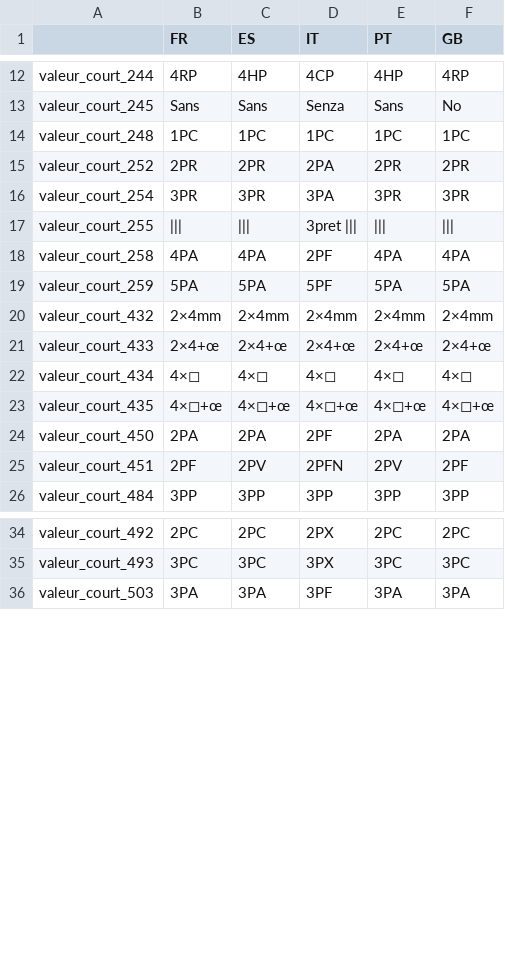
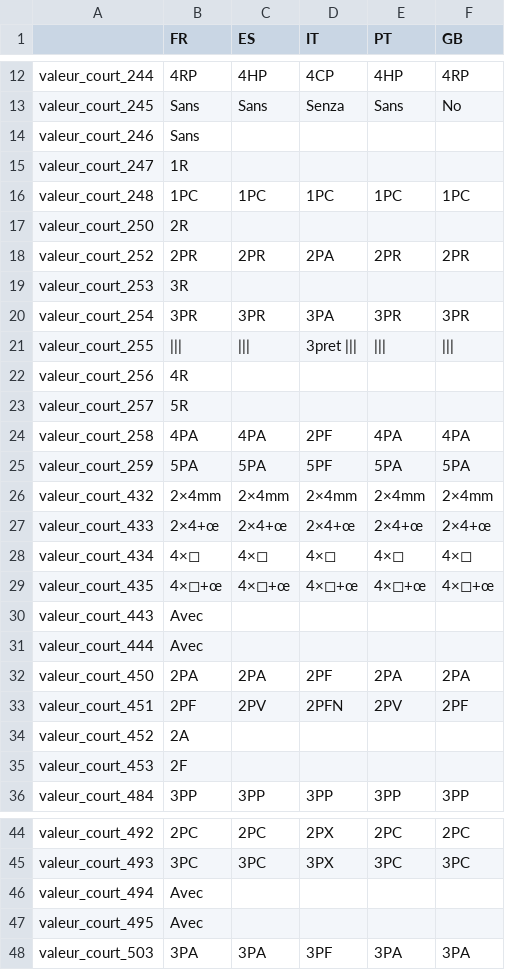
Before and after one commit to gitter-badger/genpdf, a CSV file: locale/valeurs option court.csv, drawn as a sheet; only a part is shown, gaps mark what is left out; the diff covers the shown part only; the diff names each change by its address in the sheet, - before the commit and + after, or states it on an @@ line.

```diff
--- a/locale/valeurs option court.csv
+++ b/locale/valeurs option court.csv
+row 14: valeur_court_246 | Sans
+row 15: valeur_court_247 | 1R
+row 17: valeur_court_250 | 2R
+row 19: valeur_court_253 | 3R
+row 22: valeur_court_256 | 4R
+row 23: valeur_court_257 | 5R
+row 30: valeur_court_443 | Avec
+row 31: valeur_court_444 | Avec
+row 34: valeur_court_452 | 2A
+row 35: valeur_court_453 | 2F
+row 46: valeur_court_494 | Avec
+row 47: valeur_court_495 | Avec
```
Also changed, not shown: 4 added rows elsewhere in this file, locale/valeurs option.csv.
